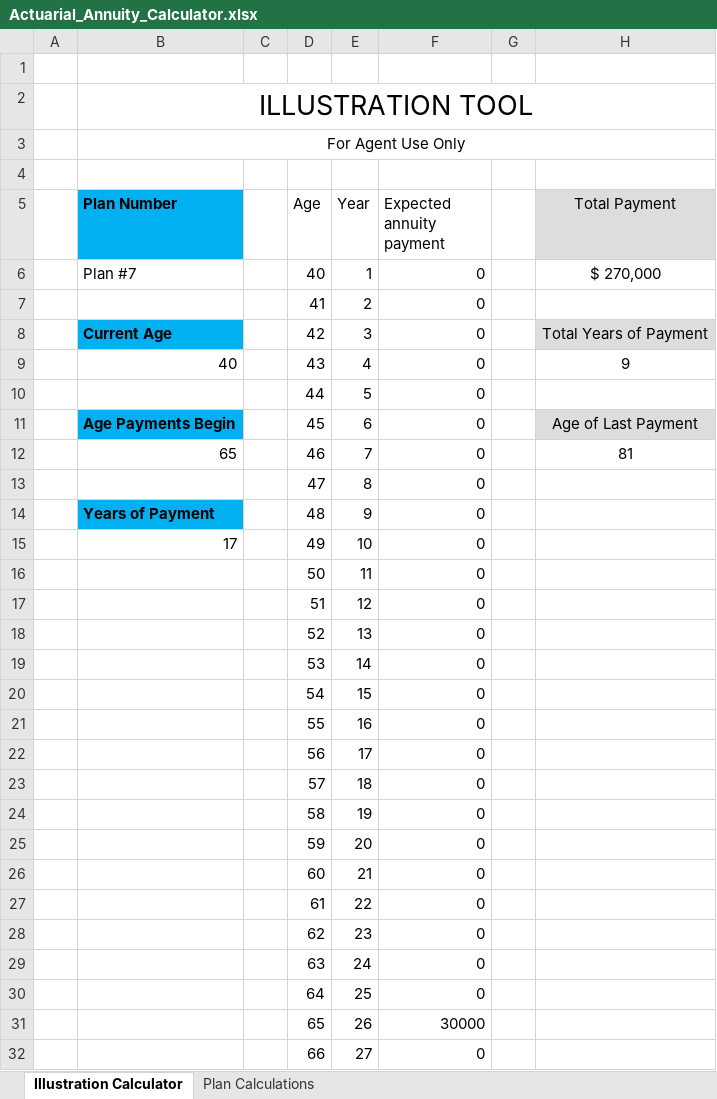
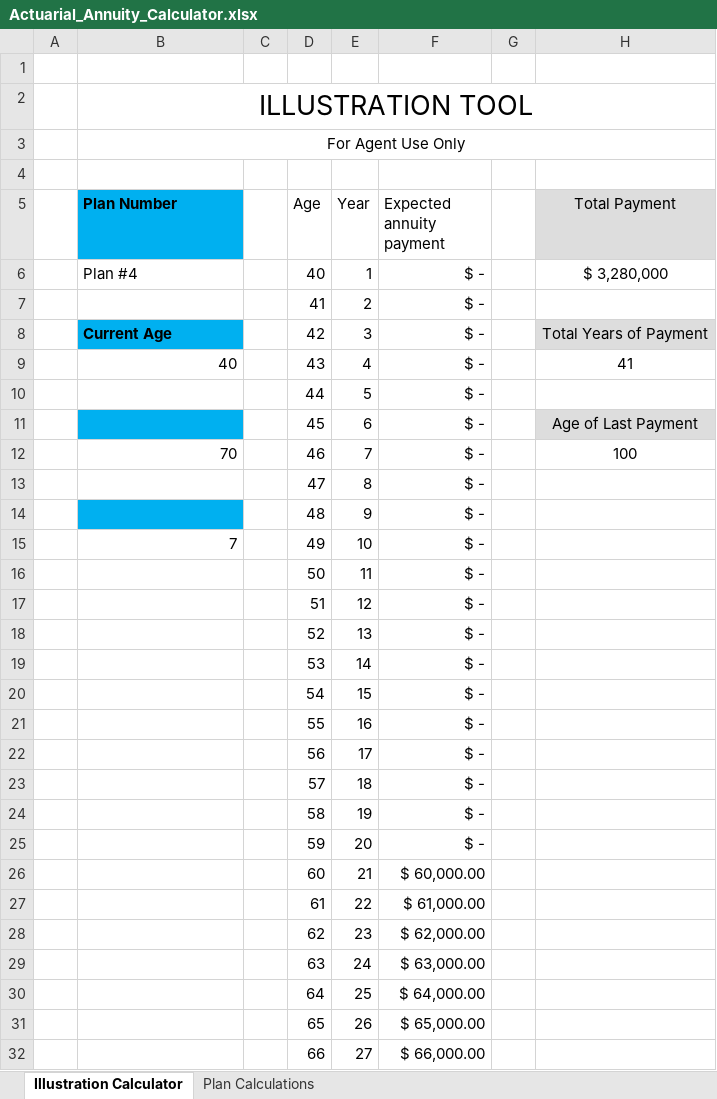
Before and after one commit to djoleary5/Actuarial-Excel-Project-1-Annuity-Calculator, an Excel workbook: Actuarial_Annuity_Calculator.xlsx, sheet Illustration Calculator, drawn as a sheet; only a part is shown; values as stored, in another font and other column widths than the file's, no borders; removed rows and columns are numbered as before the commit, all else as after; the diff covers the shown part only; the diff names each change by its address in the sheet, - before the commit and + after, or states it on an @@ line.

Commit message:
Add files via upload

```diff
--- a/Actuarial_Annuity_Calculator.xlsx (sheet Illustration Calculator)
+++ b/Actuarial_Annuity_Calculator.xlsx (sheet Illustration Calculator)
-B6 (Plan Number): Plan #7
+B6 (Plan Number): Plan #4
-F6:F11 (Expected annuity payment): 0
+F6:F11 (Expected annuity payment): $ -
-H6 (Total Payment): $ 270,000
+H6 (Total Payment): $ 3,280,000
-H9 (Total Payment): 9
+H9 (Total Payment): 41
-B11 (Plan Number): Age Payments Begin
+B11 (Plan Number): (empty)
-row 12:  | 65 |  | 46 | 7 | 0 |  | 81
+row 12:  | 70 |  | 46 | 7 | $ - |  | 100
-F13:F25 (Expected annuity payment): 0
+F13:F25 (Expected annuity payment): $ -
-B14 (Plan Number): Years of Payment
+B14 (Plan Number): (empty)
-B15 (Plan Number): 17
+B15 (Plan Number): 7
-F26 (Expected annuity payment): 0
+F26 (Expected annuity payment): $ 60,000.00
-F27 (Expected annuity payment): 0
+F27 (Expected annuity payment): $ 61,000.00
-F28 (Expected annuity payment): 0
+F28 (Expected annuity payment): $ 62,000.00
-F29 (Expected annuity payment): 0
+F29 (Expected annuity payment): $ 63,000.00
-F30 (Expected annuity payment): 0
+F30 (Expected annuity payment): $ 64,000.00
-F31 (Expected annuity payment): 30000
+F31 (Expected annuity payment): $ 65,000.00
-F32 (Expected annuity payment): 0
+F32 (Expected annuity payment): $ 66,000.00
```
Also changed, not shown: 44 edited cells elsewhere in this sheet, sheet Plan Calculations, formulas that keep their value.
